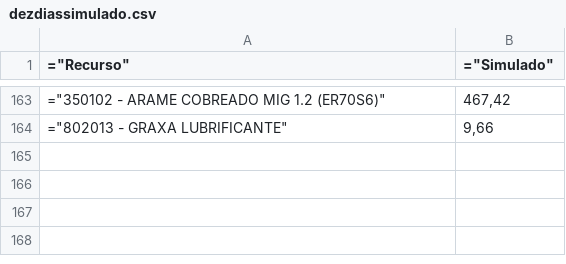
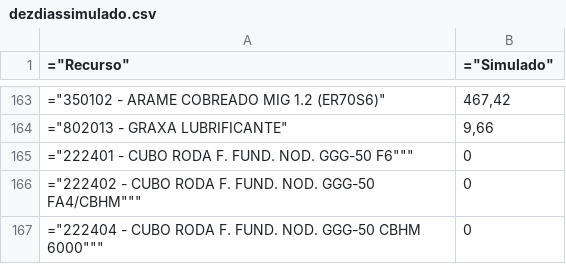
Before and after one commit to Cemag-pcp/graficosCompras, a CSV file: dezdiassimulado.csv, drawn as a sheet; only a part is shown, gaps mark what is left out.

Commit message:
add cubo de rodas

```diff
--- a/dezdiassimulado.csv
+++ b/dezdiassimulado.csv
@@ -164 +164,4 @@
 "=""802013 - GRAXA LUBRIFICANTE""";"9,66"
+"=""222401 - CUBO RODA F. FUND. NOD. GGG-50" F6""";"0"
+"=""222402 - CUBO RODA F. FUND. NOD. GGG-50" FA4/CBHM""";"0"
+"=""222404 - CUBO RODA F. FUND. NOD. GGG-50" CBHM 6000""";"0"
```
Also changed, not shown: agrupamento_chapas.csv, grupo.csv, 1 other file.
